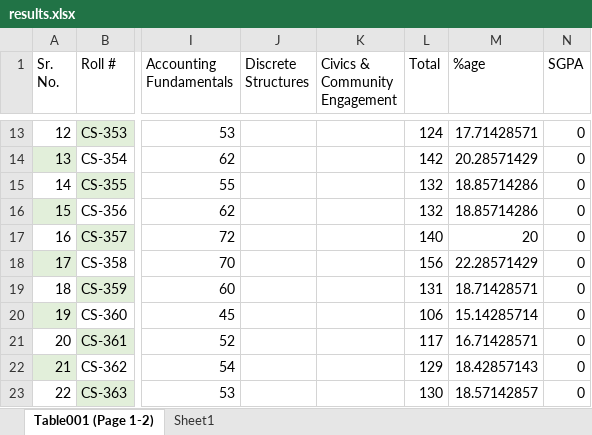
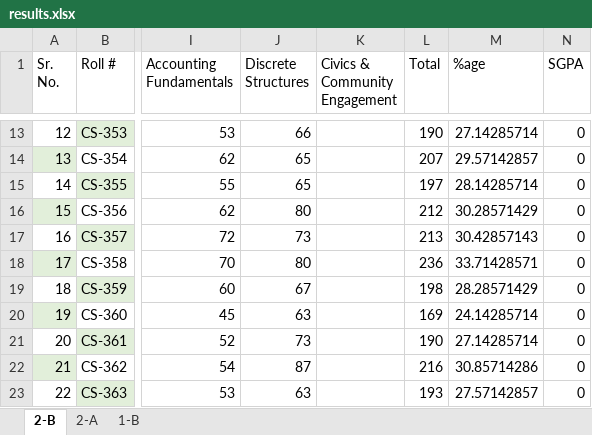
Before and after one commit to xeeshan-zs/marks, an Excel workbook: assets/results.xlsx, sheet 2-B, drawn as a sheet; only a part is shown, gaps mark what is left out; values as stored, in another font and other column widths than the file's, no borders; the diff covers the shown part only; the diff names each change by its address in the sheet, - before the commit and + after, or states it on an @@ line.

```diff
--- a/assets/results.xlsx (sheet 2-B)
+++ b/assets/results.xlsx (sheet 2-B)
-sheet tab: Table001 (Page 1-2)
+sheet tab: 2-B
-sheet tab: Sheet1
+sheet tab: 2-A
+sheet tab: 1-B
-J13 (Discrete Structures): (empty)
+J13 (Discrete Structures): 66
-L13 (Total): 124
+L13 (Total): 190
-M13 (%age): 17.71428571
+M13 (%age): 27.14285714
-J14:J15 (Discrete Structures): (empty)
+J14:J15 (Discrete Structures): 65
-L14 (Total): 142
+L14 (Total): 207
-M14 (%age): 20.28571429
+M14 (%age): 29.57142857
-L15 (Total): 132
+L15 (Total): 197
-M15 (%age): 18.85714286
+M15 (%age): 28.14285714
-J16 (Discrete Structures): (empty)
+J16 (Discrete Structures): 80
-L16 (Total): 132
+L16 (Total): 212
-M16 (%age): 18.85714286
+M16 (%age): 30.28571429
-J17 (Discrete Structures): (empty)
+J17 (Discrete Structures): 73
-L17 (Total): 140
+L17 (Total): 213
-M17 (%age): 20
+M17 (%age): 30.42857143
-J18 (Discrete Structures): (empty)
+J18 (Discrete Structures): 80
-L18 (Total): 156
+L18 (Total): 236
-M18 (%age): 22.28571429
+M18 (%age): 33.71428571
-J19 (Discrete Structures): (empty)
+J19 (Discrete Structures): 67
-L19 (Total): 131
+L19 (Total): 198
-M19 (%age): 18.71428571
+M19 (%age): 28.28571429
-J20 (Discrete Structures): (empty)
+J20 (Discrete Structures): 63
-L20 (Total): 106
+L20 (Total): 169
-M20 (%age): 15.14285714
+M20 (%age): 24.14285714
-J21 (Discrete Structures): (empty)
+J21 (Discrete Structures): 73
-L21 (Total): 117
+L21 (Total): 190
-M21 (%age): 16.71428571
+M21 (%age): 27.14285714
-J22 (Discrete Structures): (empty)
+J22 (Discrete Structures): 87
-L22 (Total): 129
+L22 (Total): 216
-M22 (%age): 18.42857143
+M22 (%age): 30.85714286
-J23 (Discrete Structures): (empty)
+J23 (Discrete Structures): 63
-L23 (Total): 130
+L23 (Total): 193
-M23 (%age): 18.57142857
+M23 (%age): 27.57142857
```
Also changed, not shown: 87 edited cells elsewhere in this sheet, sheet 2-A, charts or pictures, 3 other files.
